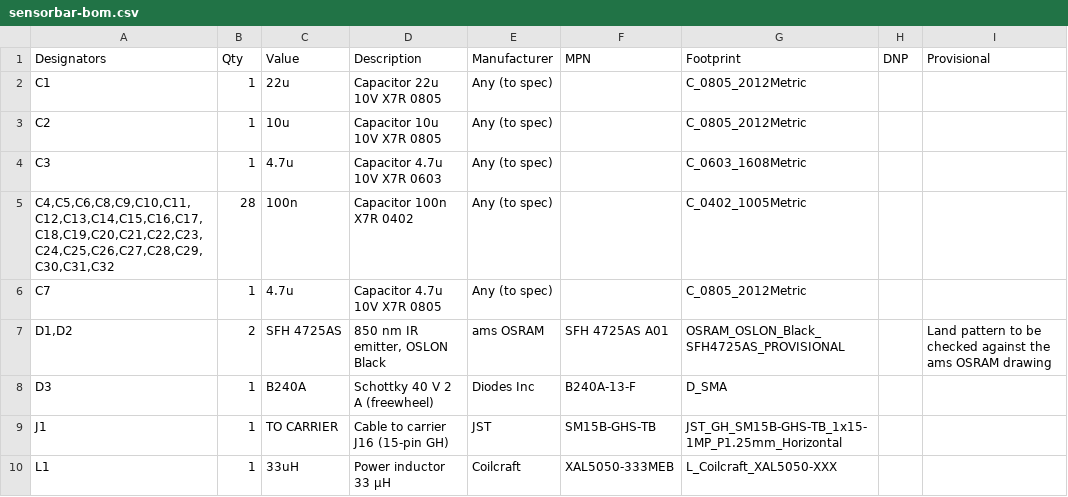
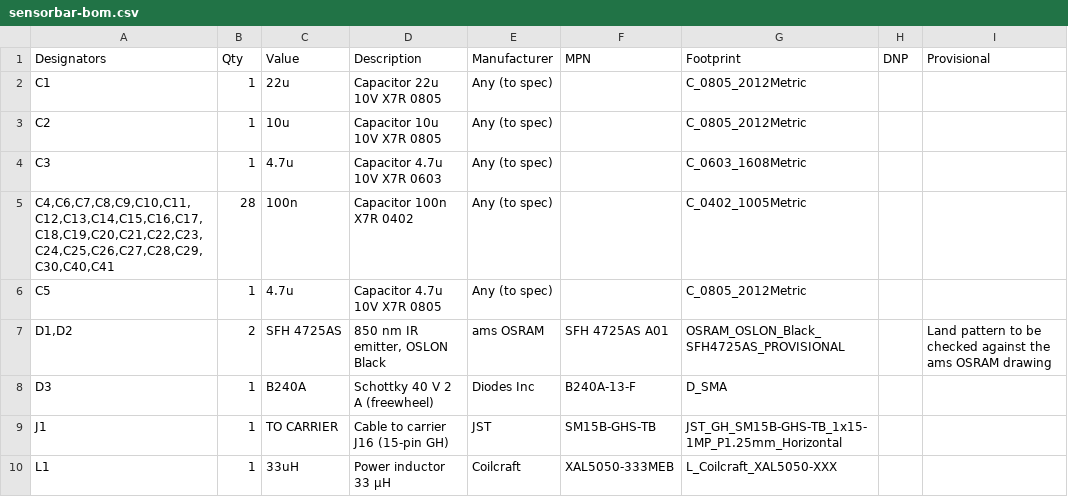
Before and after one commit to qinyuansg/sgqy, a CSV file: foyer-kiosk/hardware/sensorbar/fab/sensorbar-bom.csv, drawn as a sheet; only a part is shown.

```diff
--- a/foyer-kiosk/hardware/sensorbar/fab/sensorbar-bom.csv
+++ b/foyer-kiosk/hardware/sensorbar/fab/sensorbar-bom.csv
@@ -4,4 +4,4 @@ C2,1,10u,Capacitor 10u 10V X7R 0805,Any (to spec),,C_0805_2012Metric,,
 C3,1,4.7u,Capacitor 4.7u 10V X7R 0603,Any (to spec),,C_0603_1608Metric,,
-"C4,C5,C6,C8,C9,C10,C11,C12,C13,C14,C15,C16,C17,C18,C19,C20,C21,C22,C23,C24,C25,C26,C27,C28,C29,C30,C31,C32",28,100n,Capacitor 100n X7R 0402,Any (to spec),,C_0402_1005Metric,,
-C7,1,4.7u,Capacitor 4.7u 10V X7R 0805,Any (to spec),,C_0805_2012Metric,,
+"C4,C6,C7,C8,C9,C10,C11,C12,C13,C14,C15,C16,C17,C18,C19,C20,C21,C22,C23,C24,C25,C26,C27,C28,C29,C30,C40,C41",28,100n,Capacitor 100n X7R 0402,Any (to spec),,C_0402_1005Metric,,
+C5,1,4.7u,Capacitor 4.7u 10V X7R 0805,Any (to spec),,C_0805_2012Metric,,
 "D1,D2",2,SFH 4725AS,"850 nm IR emitter, OSLON Black",ams OSRAM,SFH 4725AS A01,OSRAM_OSLON_Black_SFH4725AS_PROVISIONAL,,Land pattern to be checked against the ams OSRAM drawing
```
Also changed, not shown: 30 other files.
